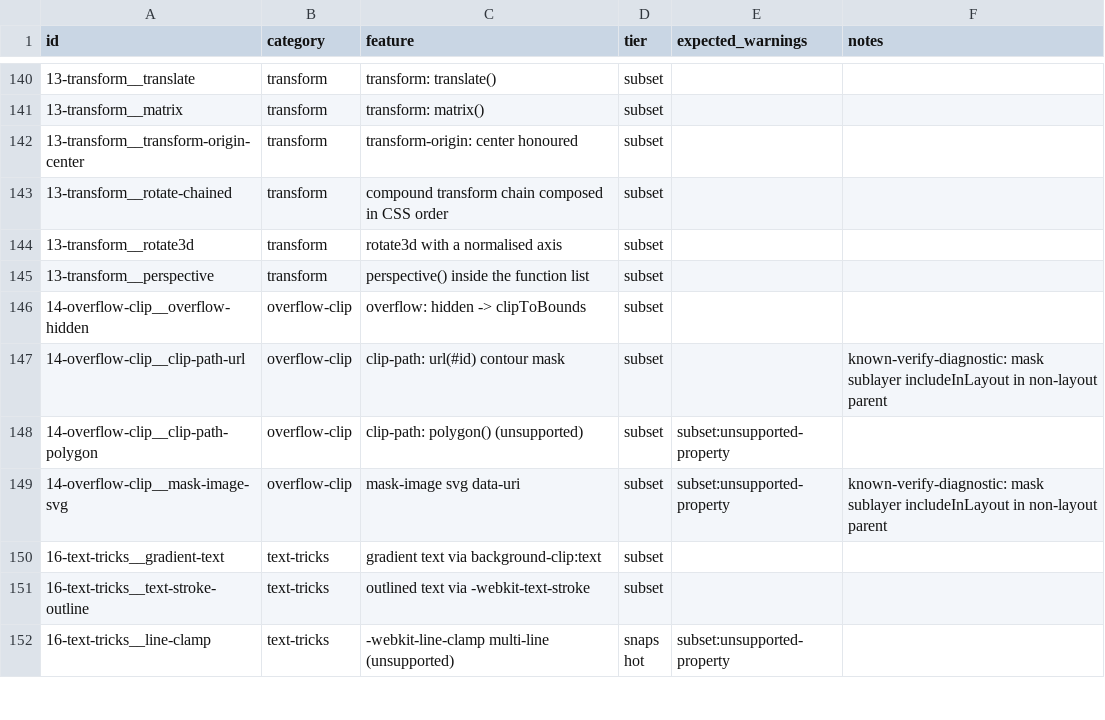
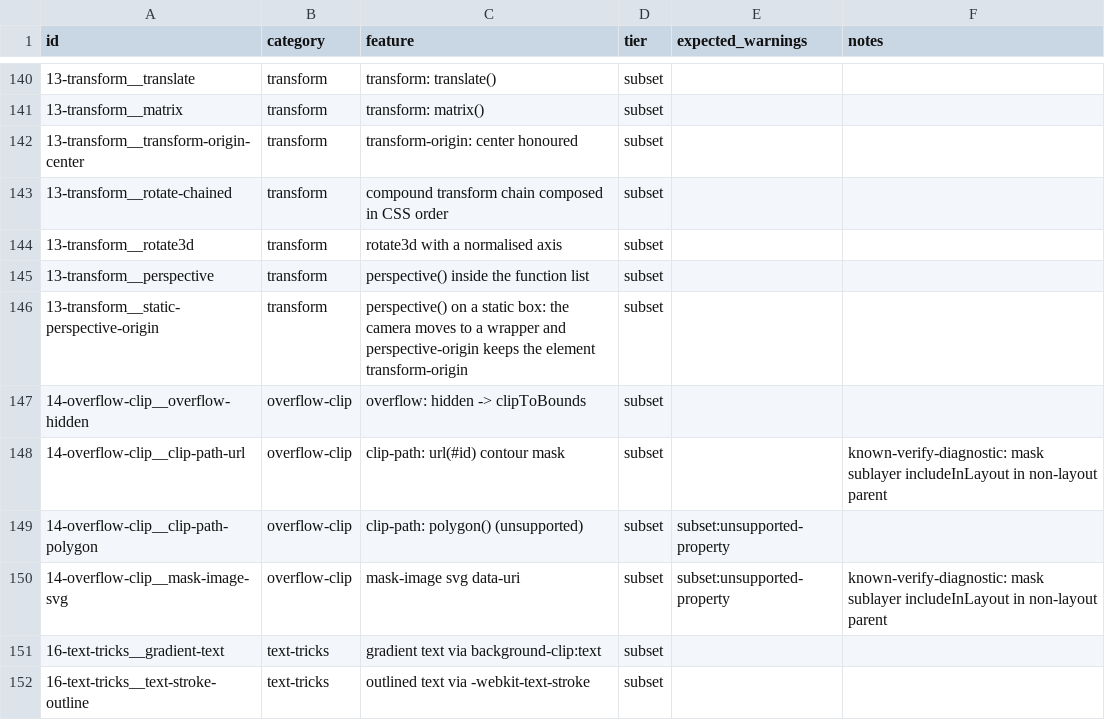
Before and after one commit to Tencent/libpag, a CSV file: resources/html/cases/manifest.csv, drawn as a sheet; only a part is shown, gaps mark what is left out; the shorter side is filled out with more unchanged rows; the diff names each change by its address in the sheet, - before the commit and + after, or states it on an @@ line.

Commit message:
Move the static perspective case into the subset corpus.

```diff
--- a/resources/html/cases/manifest.csv
+++ b/resources/html/cases/manifest.csv
+row 146: 13-transform__static-perspective-origin | transform | perspective() on a static box: the camera moves to a wrapper and perspective-origin keeps the element transform-origin | subset
```
Also changed, not shown: 3 other files.
